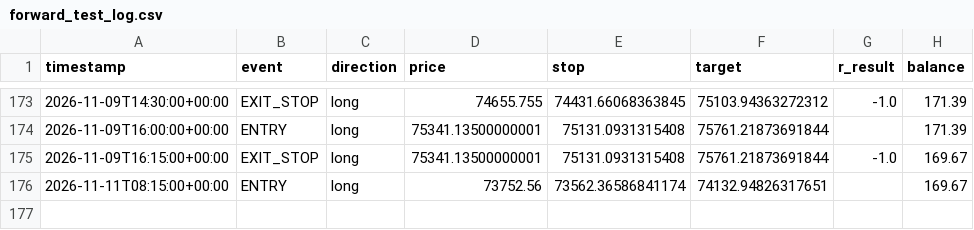
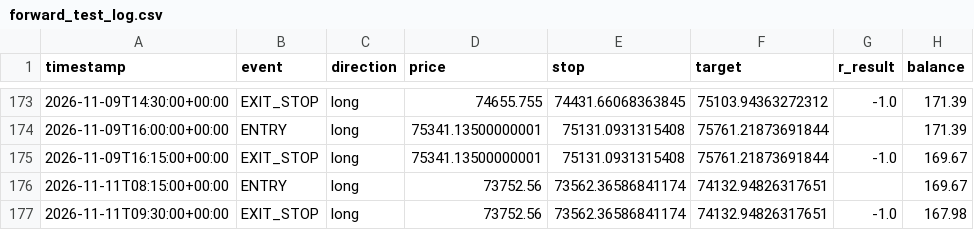
Before and after one commit to alir5za35ghp-sketch/My-btfccc-bot, a CSV file: forward_test_log.csv, drawn as a sheet; only a part is shown, gaps mark what is left out; the diff names each change by its address in the sheet, - before the commit and + after, or states it on an @@ line.

```diff
--- a/forward_test_log.csv
+++ b/forward_test_log.csv
+row 177: 2026-11-11T09:30:00+00:00 | EXIT_STOP | long | 73752.56 | 73562.36586841174 | 74132.94826317651 | -1.0 | 167.98
```
Also changed, not shown: 1 other file.
